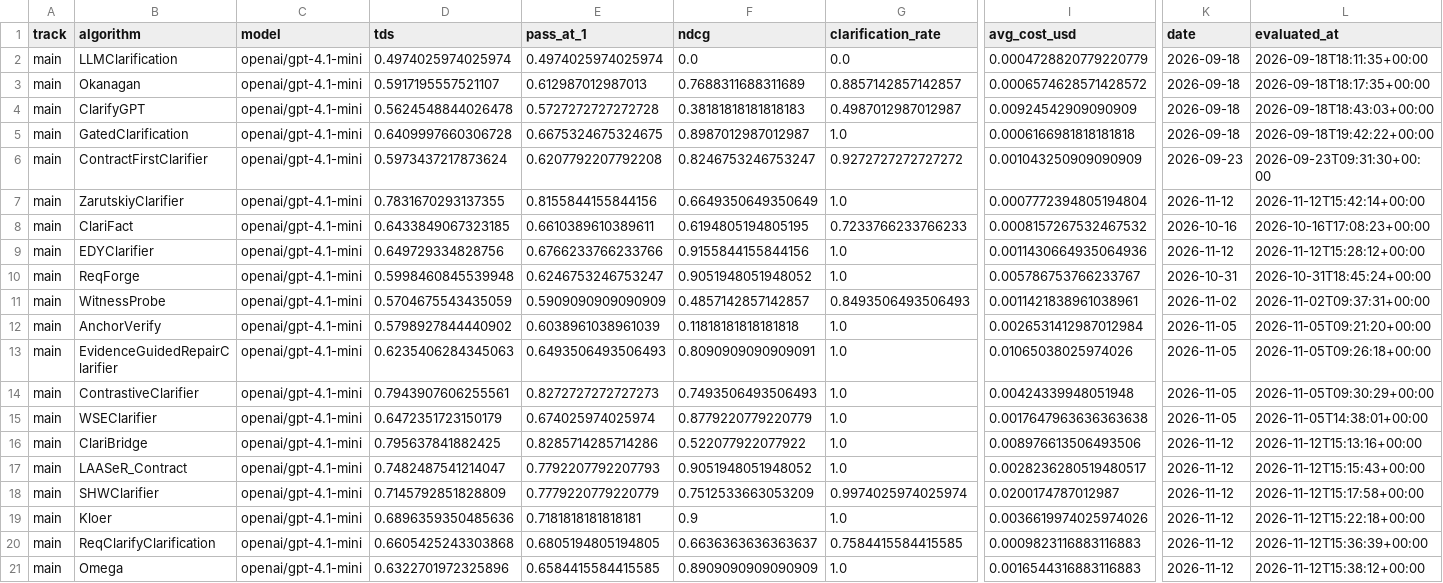
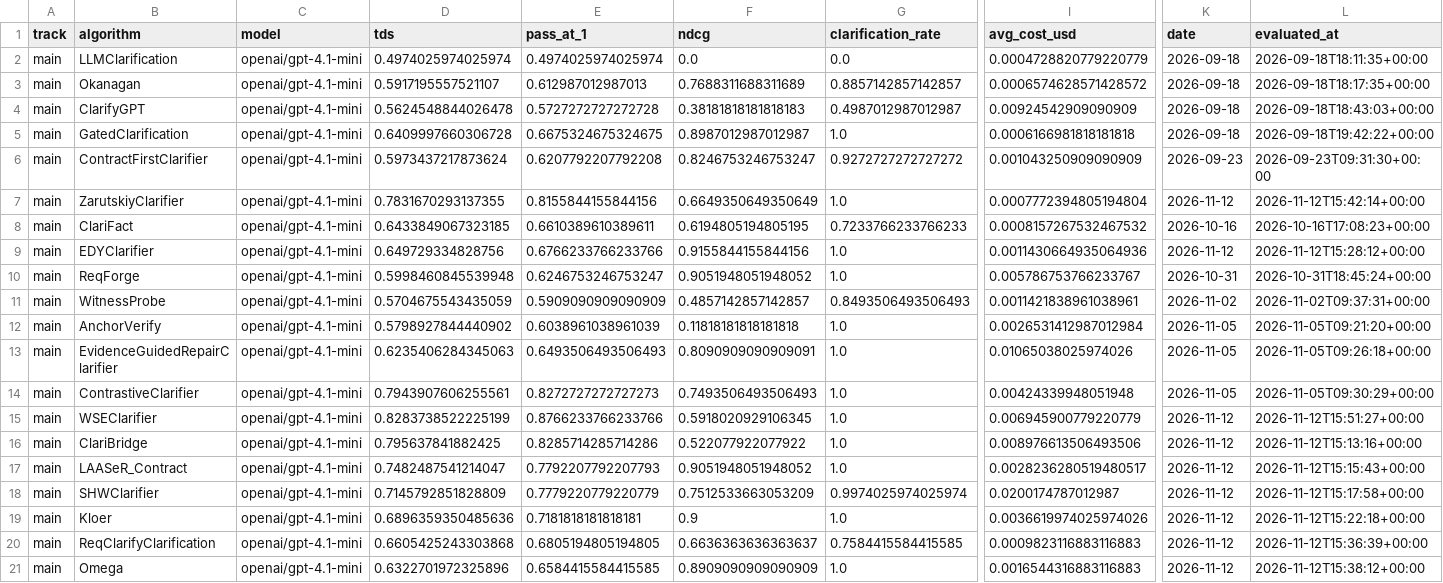
Before and after one commit to serval-uni-lu/clarification-competition, a CSV file: docs/data/leaderboard.csv, drawn as a sheet; only a part is shown, gaps mark what is left out; the diff names each change by its address in the sheet, - before the commit and + after, or states it on an @@ line.

```diff
--- a/docs/data/leaderboard.csv
+++ b/docs/data/leaderboard.csv
-D15 (tds): 0.6472351723150179
+D15 (tds): 0.8283738522225199
-E15 (pass_at_1): 0.674025974025974
+E15 (pass_at_1): 0.8766233766233766
-F15 (ndcg): 0.8779220779220779
+F15 (ndcg): 0.5918020929106345
-I15 (avg_cost_usd): 0.0017647963636363638
+I15 (avg_cost_usd): 0.006945900779220779
-K15 (date): 2026-11-05
+K15 (date): 2026-11-12
-L15 (evaluated_at): 2026-11-05T14:38:01+00:00
+L15 (evaluated_at): 2026-11-12T15:51:27+00:00
```
Also changed, not shown: 1 other file.
